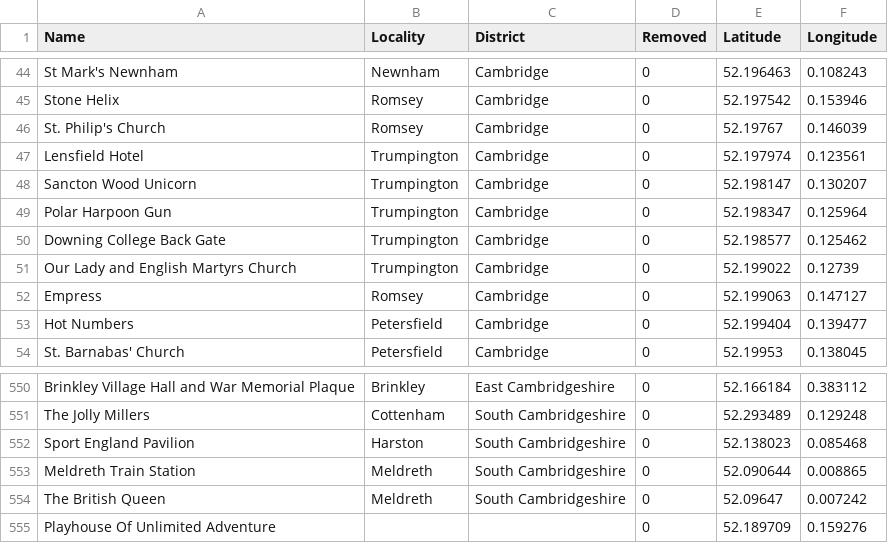
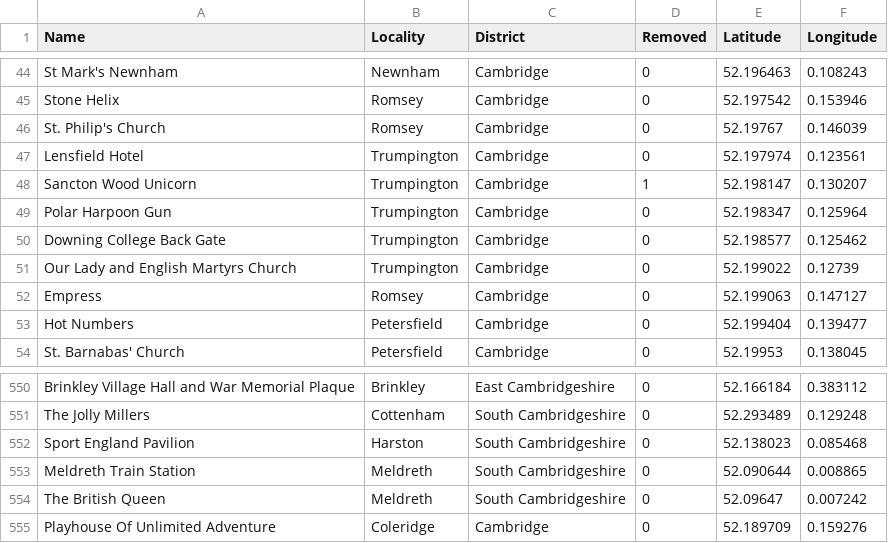
Before and after one commit to NHellFire/gym-badge-tracker, a CSV file: docs/gyms.csv, drawn as a sheet; only a part is shown, gaps mark what is left out; the diff names each change by its address in the sheet, - before the commit and + after, or states it on an @@ line.

```diff
--- a/docs/gyms.csv
+++ b/docs/gyms.csv
-D48 (Removed): 0
+D48 (Removed): 1
-B555 (Locality): (empty)
+B555 (Locality): Coleridge
-C555 (District): (empty)
+C555 (District): Cambridge
```
Also changed, not shown: 1 other file.
